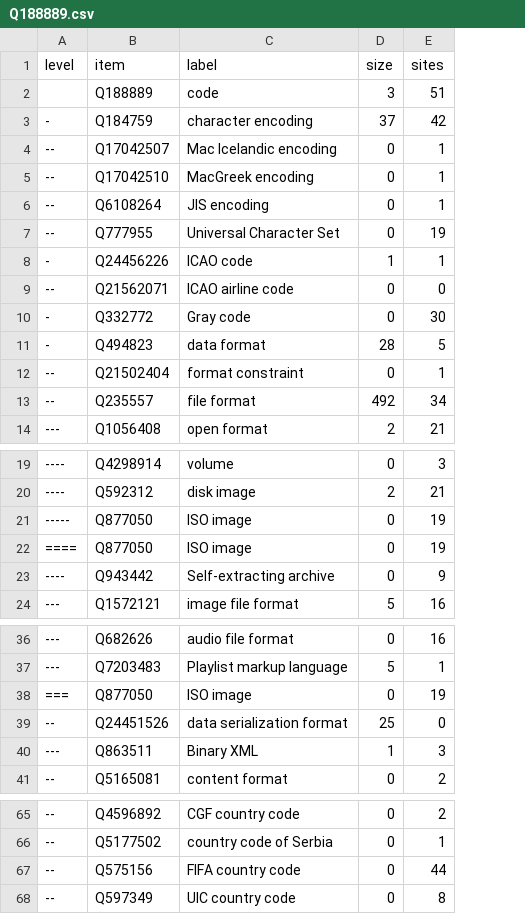
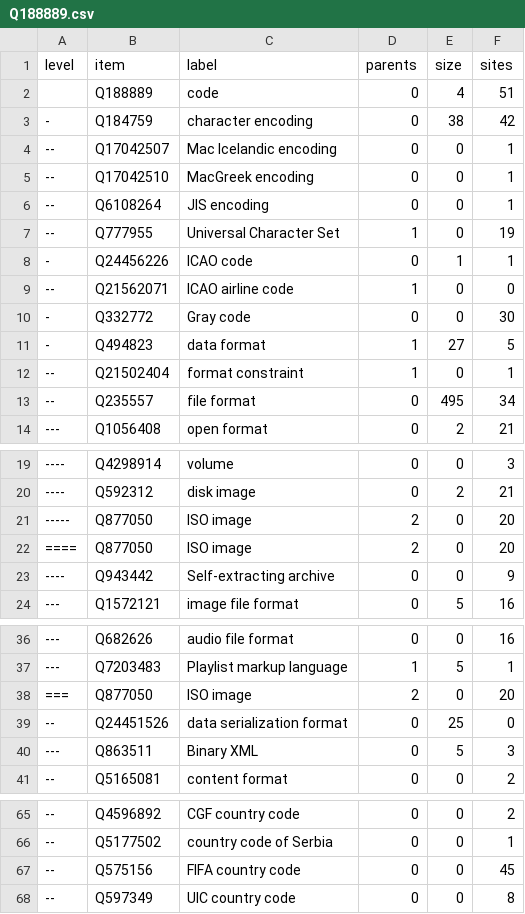
Before and after one commit to nichtich/wikidata-taxonomy-examples, a CSV file: Q188889.csv, drawn as a sheet; only a part is shown, gaps mark what is left out; addresses are those after the commit; the diff names each change by its address in the sheet, - before the commit and + after, or states it on an @@ line.

```diff
--- a/Q188889.csv
+++ b/Q188889.csv
+column D (parents), rows 2-14: 0 | 0 | 0 | 0 | 0 | 1 | 0 | 1 | 0 | 1 | 1 | 0 | 0; rows 19-24: 0 | 0 | 2 | 2 | 0 | 0; rows 36-41: 0 | 1 | 2 | 0 | 0 | 0; rows 65-68: all 0
-E2 (size): 3
+E2 (size): 4
-E3 (size): 37
+E3 (size): 38
-E11 (size): 28
+E11 (size): 27
-E13 (size): 492
+E13 (size): 495
-F21:F22 (sites): 19
+F21:F22 (sites): 20
-F38 (sites): 19
+F38 (sites): 20
-E40 (size): 1
+E40 (size): 5
-F67 (sites): 44
+F67 (sites): 45
```
Also changed, not shown: Q1002697.csv, Q3550897.csv, 5 other files.
